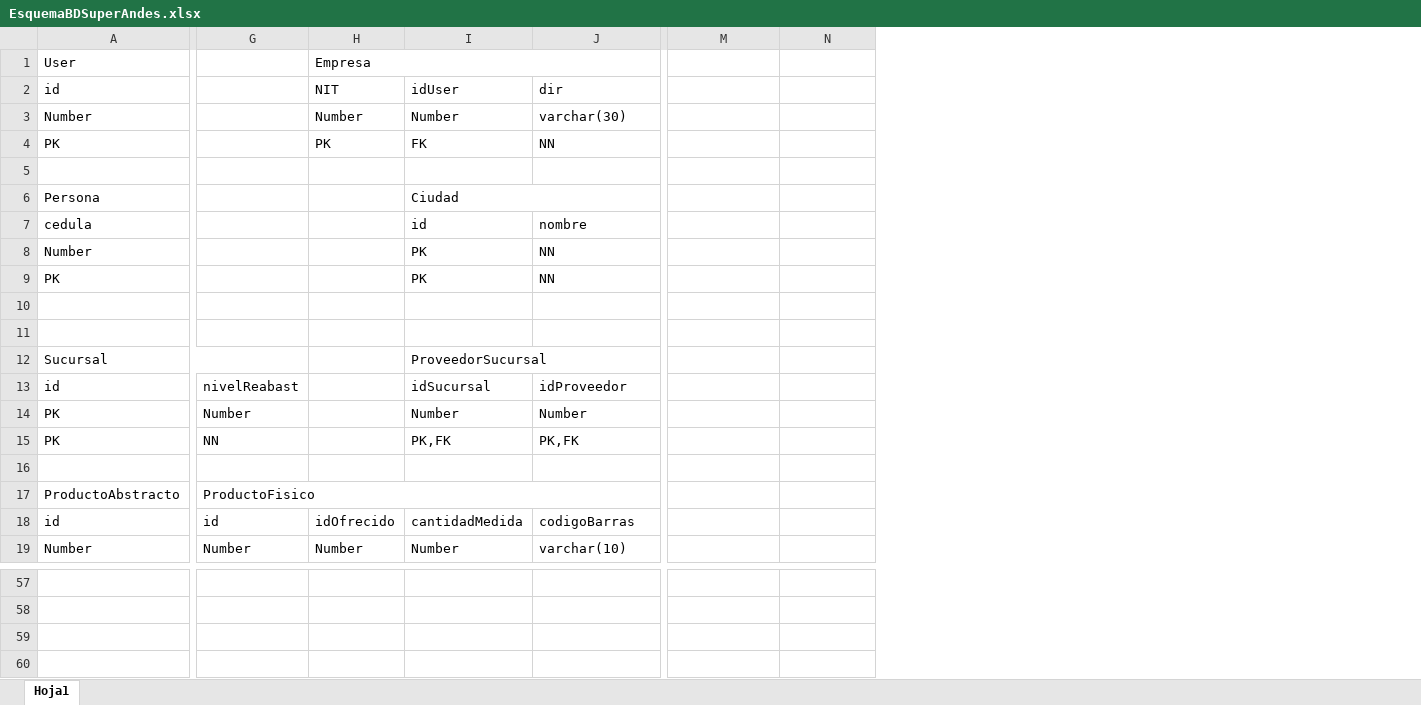
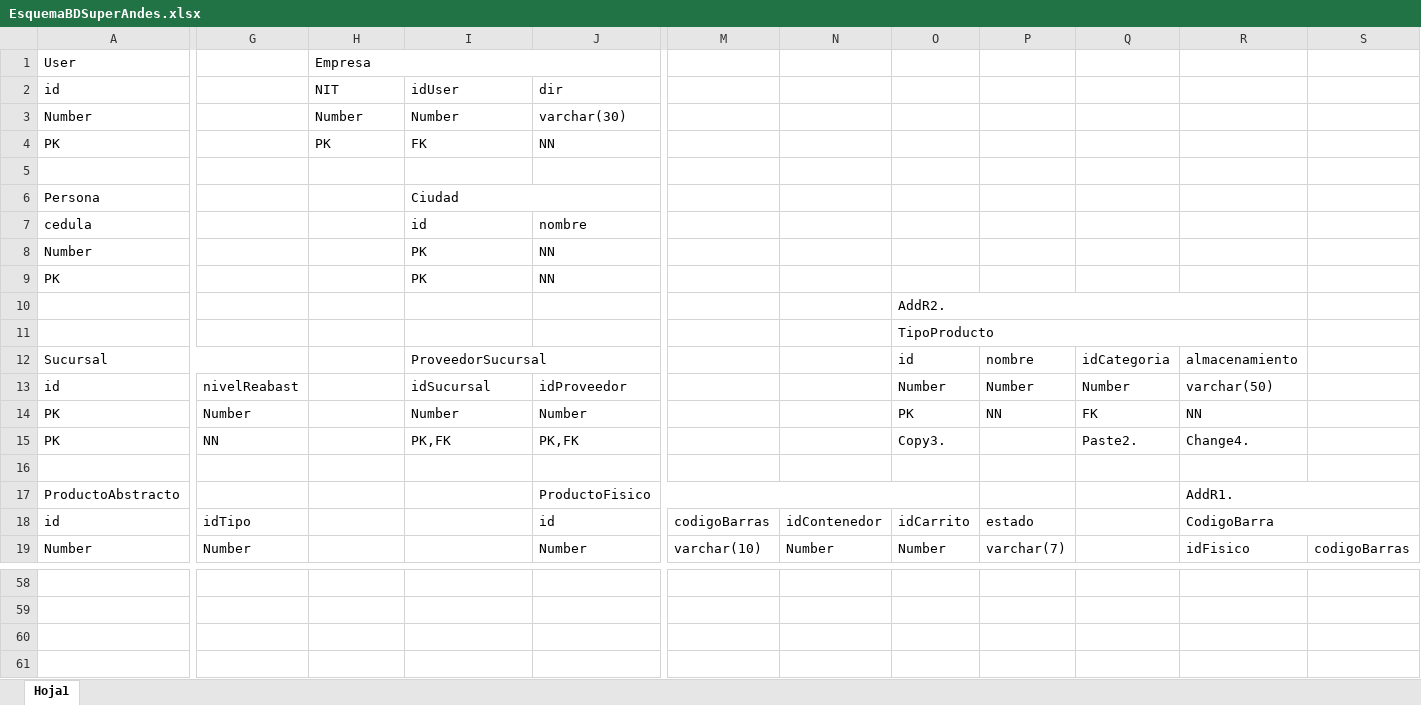
Before and after one commit to jaamortegui10/superandes, an Excel workbook: data/EsquemaBDSuperAndes.xlsx, sheet Hoja1, drawn as a sheet; only a part is shown, gaps mark what is left out; values as stored, in another font and other column widths than the file's, no cell formats; removed rows and columns are numbered as before the commit, all else as after; rows hold the shown columns only; the diff covers the shown part only; the diff names each change by its address in the sheet, - before the commit and + after, or states it on an @@ line.

Commit message:
Excel con cambios a hacer agregado.

```diff
--- a/data/EsquemaBDSuperAndes.xlsx (sheet Hoja1)
+++ b/data/EsquemaBDSuperAndes.xlsx (sheet Hoja1)
+column N, rows 18-19: idContenedor | Number
+column O, rows 10-19: AddR2. | TipoProducto | id | Number | PK | Copy3. |  |  | idCarrito | Number
+column Q, rows 12-15: idCategoria | Number | FK | Paste2.
+column R, rows 12-19: almacenamiento | varchar(50) | NN | Change4. |  | AddR1. | CodigoBarra | idFisico
+column S, row 19: codigoBarras
-P12: (empty)
+P12: nombre
-P13: (empty)
+P13: Number
-P14: (empty)
+P14: NN
-G17: ProductoFisico
+G17: (empty)
-G17:L17 merged
-J17 (dir): (empty)
+J17 (dir): ProductoFisico
+J17:O17 merged
-G18: id
+G18: idTipo
-H18 (NIT): idOfrecido
+H18 (NIT): (empty)
-I18 (idUser): cantidadMedida
+I18 (idUser): (empty)
-J18 (dir): codigoBarras
+J18 (dir): id
-M18: (empty)
+M18: codigoBarras
-P18: (empty)
+P18: estado
-H19 (NIT): Number
+H19 (NIT): (empty)
-I19 (idUser): Number
+I19 (idUser): (empty)
-J19 (dir): varchar(10)
+J19 (dir): Number
-M19: (empty)
+M19: varchar(10)
-P19: (empty)
+P19: varchar(7)
-row 59: (empty)
```
Also changed, not shown: 2 added rows, 1 removed row, 87 edited cells and merged cells elsewhere in this sheet, cell formats, 2 other files.
